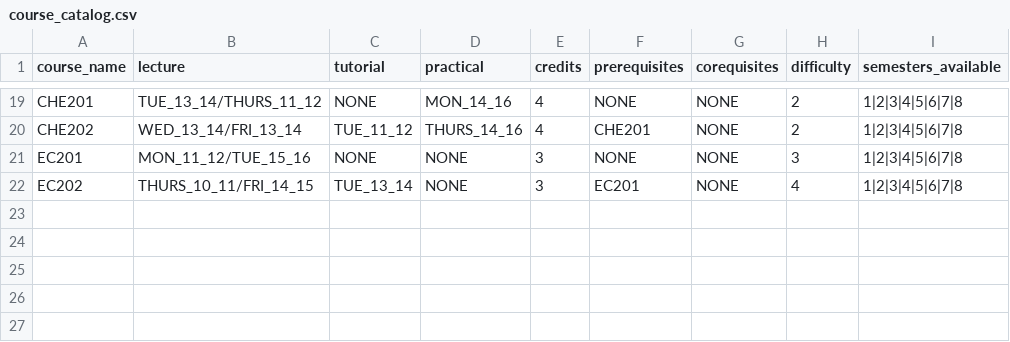
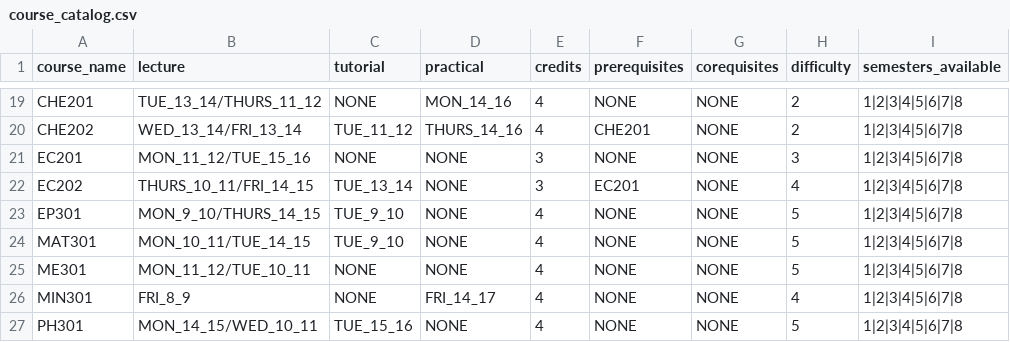
Before and after one commit to asmitahargudephy25-cmd/Course-Optimizer, a CSV file: course_catalog.csv, drawn as a sheet; only a part is shown, gaps mark what is left out; the diff names each change by its address in the sheet, - before the commit and + after, or states it on an @@ line.

```diff
--- a/course_catalog.csv
+++ b/course_catalog.csv
+row 23: EP301 | MON_9_10/THURS_14_15 | TUE_9_10 | NONE | 4 | NONE | NONE | 5 | 1|2|3|4|5|6|7|8
+row 24: MAT301 | MON_10_11/TUE_14_15 | TUE_9_10 | NONE | 4 | NONE | NONE | 5 | 1|2|3|4|5|6|7|8
+row 25: ME301 | MON_11_12/TUE_10_11 | NONE | NONE | 4 | NONE | NONE | 5 | 1|2|3|4|5|6|7|8
+row 26: MIN301 | FRI_8_9 | NONE | FRI_14_17 | 4 | NONE | NONE | 4 | 1|2|3|4|5|6|7|8
+row 27: PH301 | MON_14_15/WED_10_11 | TUE_15_16 | NONE | 4 | NONE | NONE | 5 | 1|2|3|4|5|6|7|8
```
Also changed, not shown: 3 other files.
